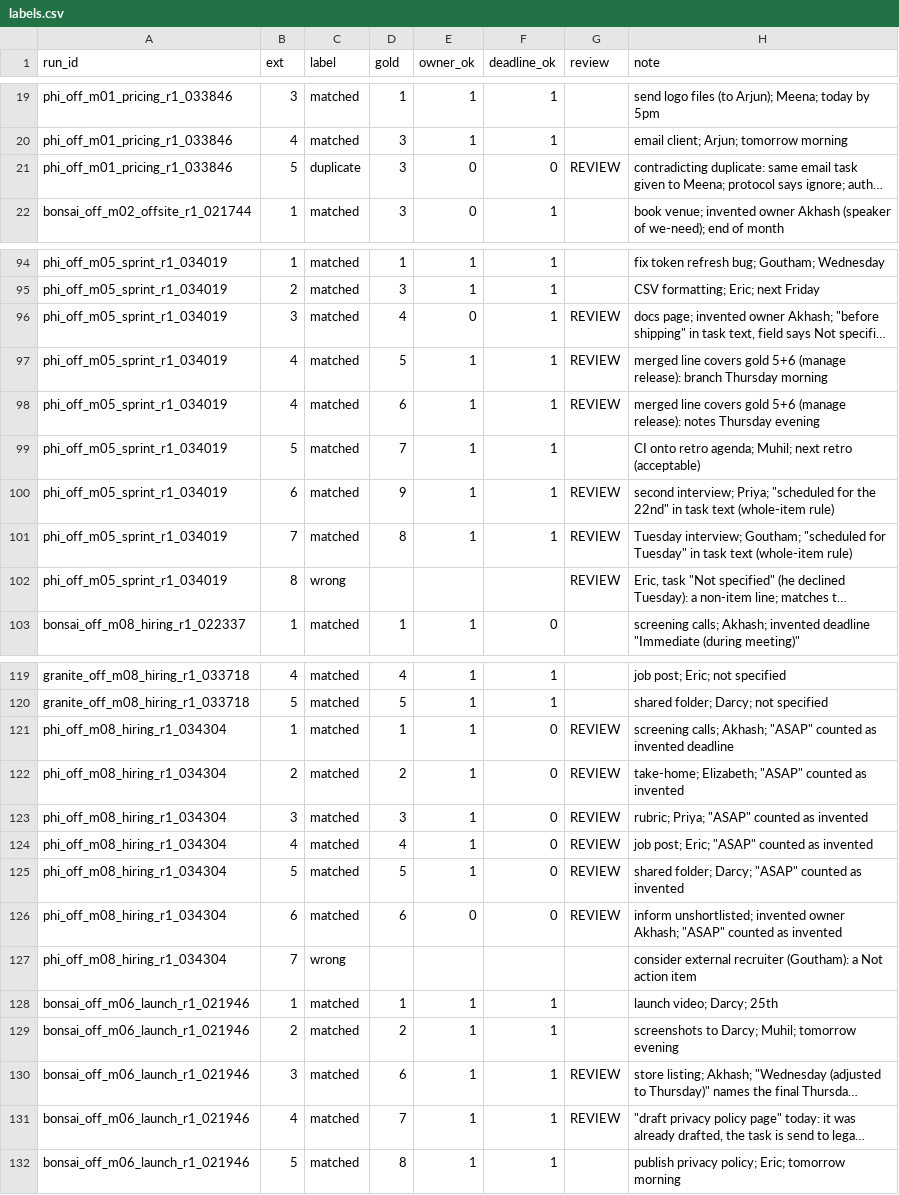
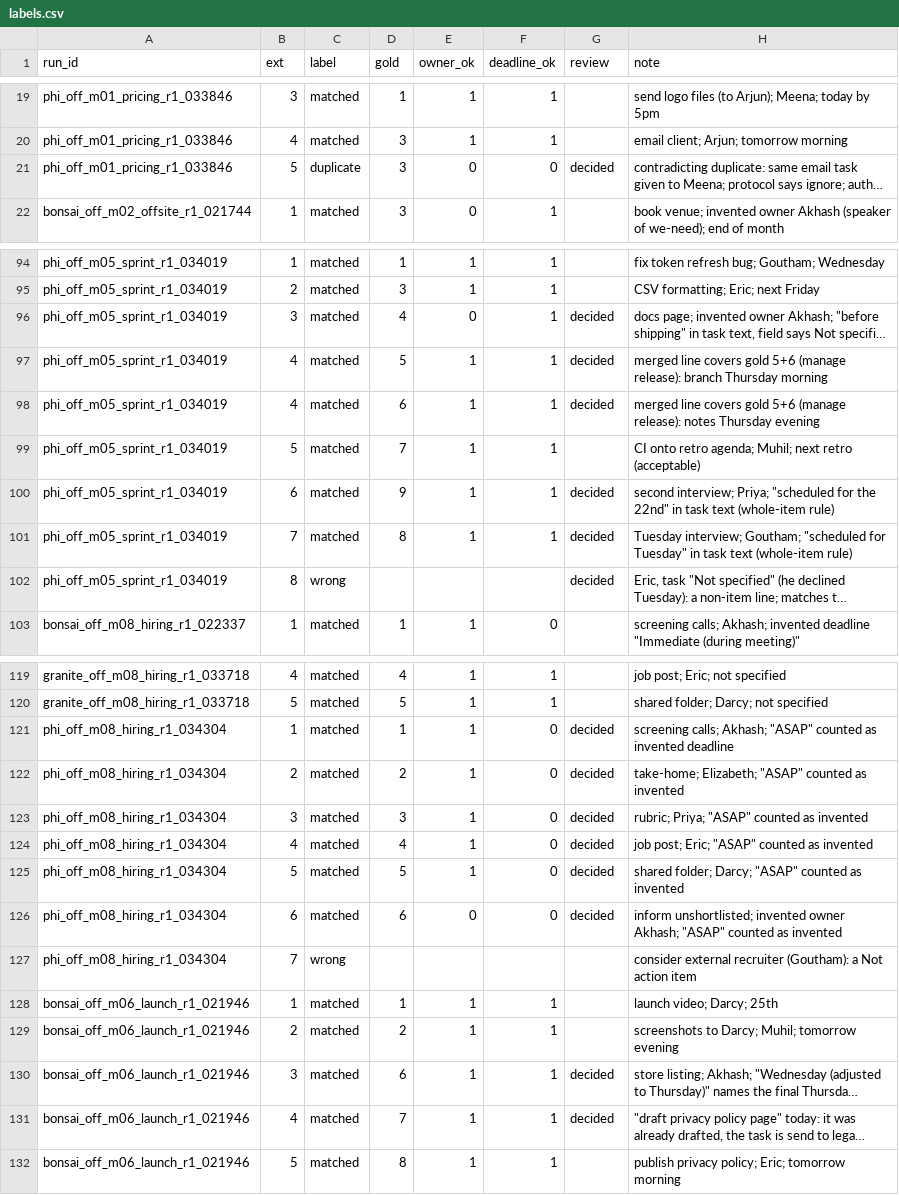
Before and after one commit to Sethumadhavan004/meeting-assistant, a CSV file: eval/scoring/labels.csv, drawn as a sheet; only a part is shown, gaps mark what is left out; long unchanged cells end in …; the diff covers the shown part only; the diff names each change by its address in the sheet, - before the commit and + after, or states it on an @@ line.

```diff
--- a/eval/scoring/labels.csv
+++ b/eval/scoring/labels.csv
-G21 (review): REVIEW
+G21 (review): decided
-G96:G98 (review): REVIEW
+G96:G98 (review): decided
-G100:G102 (review): REVIEW
+G100:G102 (review): decided
-G121:G126 (review): REVIEW
+G121:G126 (review): decided
-G130:G131 (review): REVIEW
+G130:G131 (review): decided
```
Also changed, not shown: 20 edited cells elsewhere in this file, eval/scoring/runs.csv, scores.csv, 2 other files.
